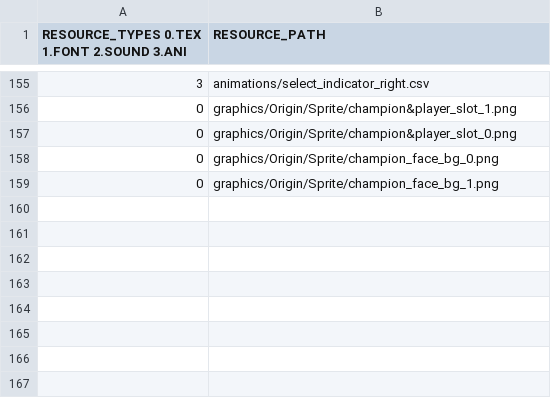
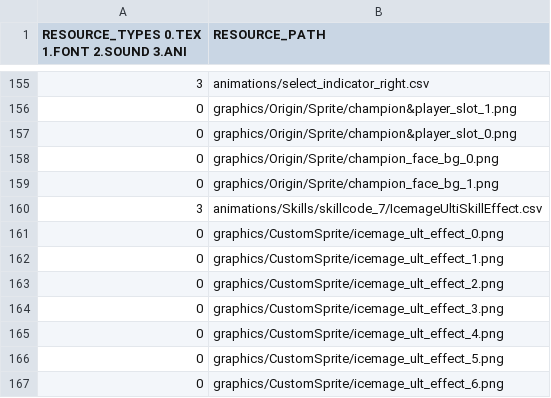
Before and after one commit to Crecrepher/Teamfight_manager, a CSV file: Teamfight_manager-bin/tables/DefaultResourceList.csv, drawn as a sheet; only a part is shown, gaps mark what is left out; the diff names each change by its address in the sheet, - before the commit and + after, or states it on an @@ line.

Commit message:
Ulti Skill 3

```diff
--- a/Teamfight_manager-bin/tables/DefaultResourceList.csv
+++ b/Teamfight_manager-bin/tables/DefaultResourceList.csv
+row 160: 3 | animations/Skills/skillcode_7/IcemageUltiSkillEffect.csv
+row 161: 0 | graphics/CustomSprite/icemage_ult_effect_0.png
+row 162: 0 | graphics/CustomSprite/icemage_ult_effect_1.png
+row 163: 0 | graphics/CustomSprite/icemage_ult_effect_2.png
+row 164: 0 | graphics/CustomSprite/icemage_ult_effect_3.png
+row 165: 0 | graphics/CustomSprite/icemage_ult_effect_4.png
+row 166: 0 | graphics/CustomSprite/icemage_ult_effect_5.png
+row 167: 0 | graphics/CustomSprite/icemage_ult_effect_6.png
```
Also changed, not shown: 22 other files.
